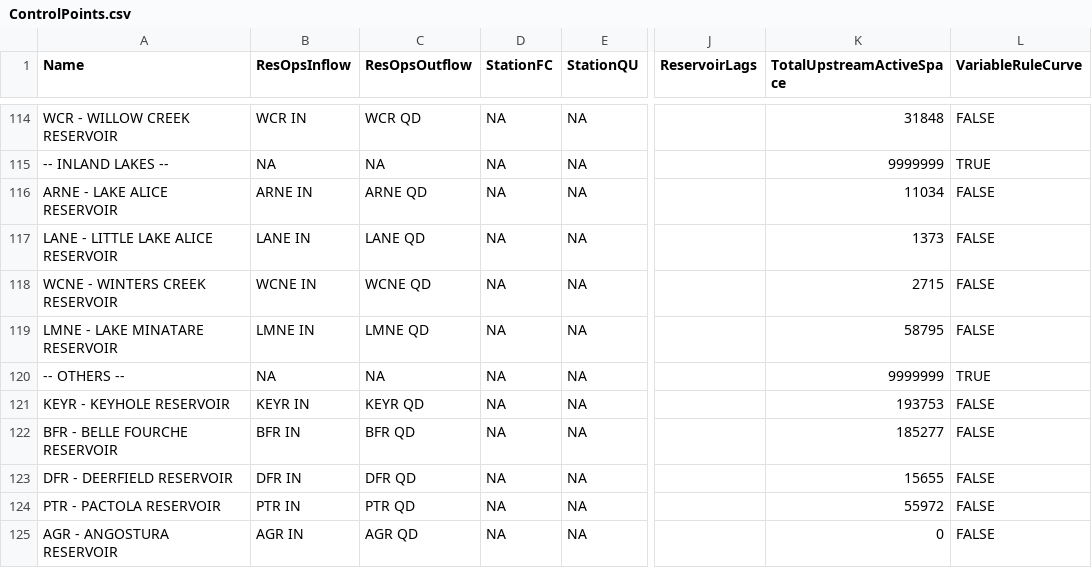
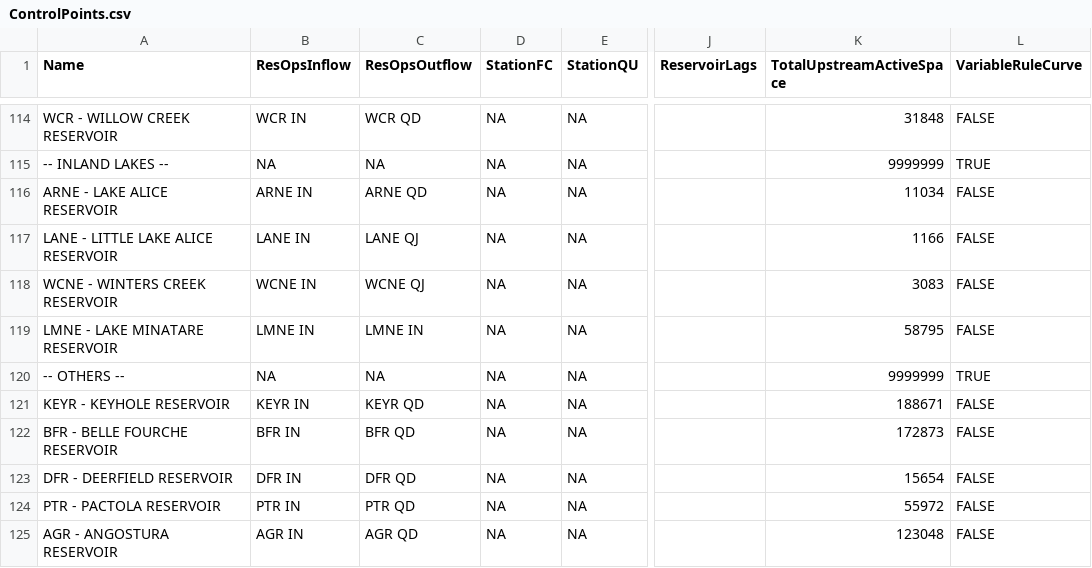
Before and after one commit to usbr/HydrometTools, a CSV file: cfg/RuleCurves/ControlPoints.csv, drawn as a sheet; only a part is shown, gaps mark what is left out; the diff covers the shown part only; the diff names each change by its address in the sheet, - before the commit and + after, or states it on an @@ line.

```diff
--- a/cfg/RuleCurves/ControlPoints.csv
+++ b/cfg/RuleCurves/ControlPoints.csv
-C117 (ResOpsOutflow): LANE QD
+C117 (ResOpsOutflow): LANE QJ
-K117 (TotalUpstreamActiveSpace): 1373
+K117 (TotalUpstreamActiveSpace): 1166
-C118 (ResOpsOutflow): WCNE QD
+C118 (ResOpsOutflow): WCNE QJ
-K118 (TotalUpstreamActiveSpace): 2715
+K118 (TotalUpstreamActiveSpace): 3083
-C119 (ResOpsOutflow): LMNE QD
+C119 (ResOpsOutflow): LMNE IN
-K121 (TotalUpstreamActiveSpace): 193753
+K121 (TotalUpstreamActiveSpace): 188671
-K122 (TotalUpstreamActiveSpace): 185277
+K122 (TotalUpstreamActiveSpace): 172873
-K123 (TotalUpstreamActiveSpace): 15655
+K123 (TotalUpstreamActiveSpace): 15654
-K125 (TotalUpstreamActiveSpace): 0
+K125 (TotalUpstreamActiveSpace): 123048
```
Also changed, not shown: 1 removed row and 34 edited cells elsewhere in this file, 2 other files.
